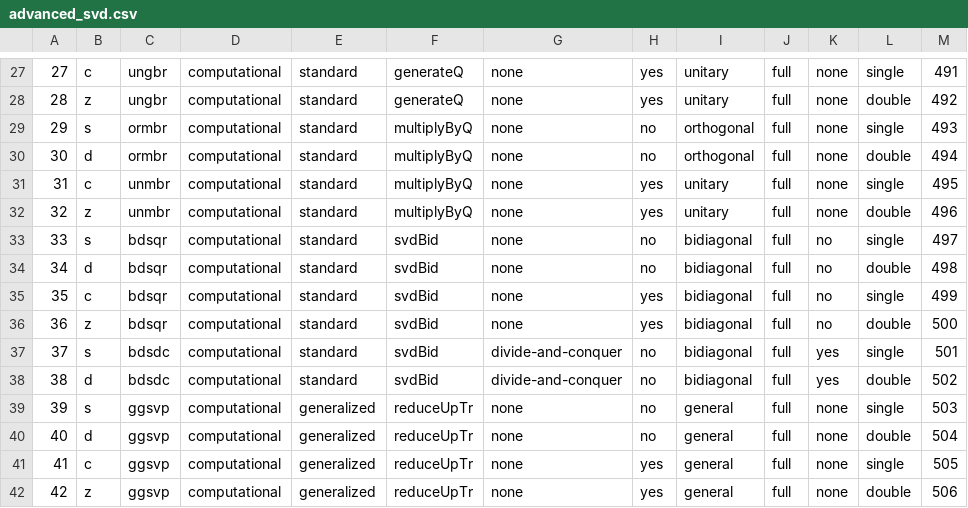
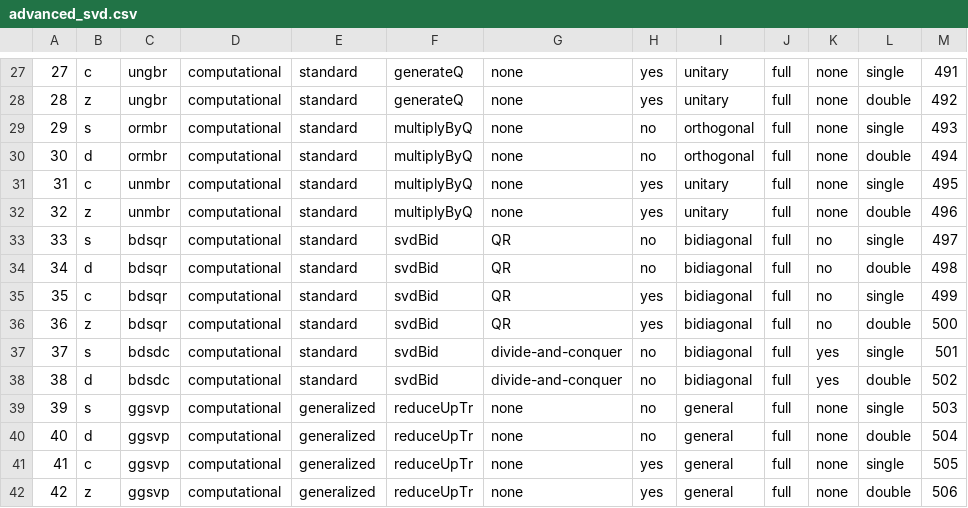
Before and after one commit to LighthouseHPC/lighthouse, a CSV file: src/Dlighthouse/lighthouse/database/lapack_svd/advanced_svd.csv, drawn as a sheet; only a part is shown, gaps mark what is left out.

Commit message:
fixed the method error in lapack_svd database.

```diff
--- a/src/Dlighthouse/lighthouse/database/lapack_svd/advanced_svd.csv
+++ b/src/Dlighthouse/lighthouse/database/lapack_svd/advanced_svd.csv
@@ -32,6 +32,6 @@
 32,z,unmbr,computational,standard,multiplyByQ,none,yes,unitary,full,none,double,496
-33,s,bdsqr,computational,standard,svdBid,none,no,bidiagonal,full,no,single,497
-34,d,bdsqr,computational,standard,svdBid,none,no,bidiagonal,full,no,double,498
-35,c,bdsqr,computational,standard,svdBid,none,yes,bidiagonal,full,no,single,499
-36,z,bdsqr,computational,standard,svdBid,none,yes,bidiagonal,full,no,double,500
+33,s,bdsqr,computational,standard,svdBid,QR,no,bidiagonal,full,no,single,497
+34,d,bdsqr,computational,standard,svdBid,QR,no,bidiagonal,full,no,double,498
+35,c,bdsqr,computational,standard,svdBid,QR,yes,bidiagonal,full,no,single,499
+36,z,bdsqr,computational,standard,svdBid,QR,yes,bidiagonal,full,no,double,500
 37,s,bdsdc,computational,standard,svdBid,divide-and-conquer,no,bidiagonal,full,yes,single,501
```
Also changed, not shown: src/lighthouseProject/lighthouse/database/lapack_svd/advanced_svd.csv, 2 other files.
